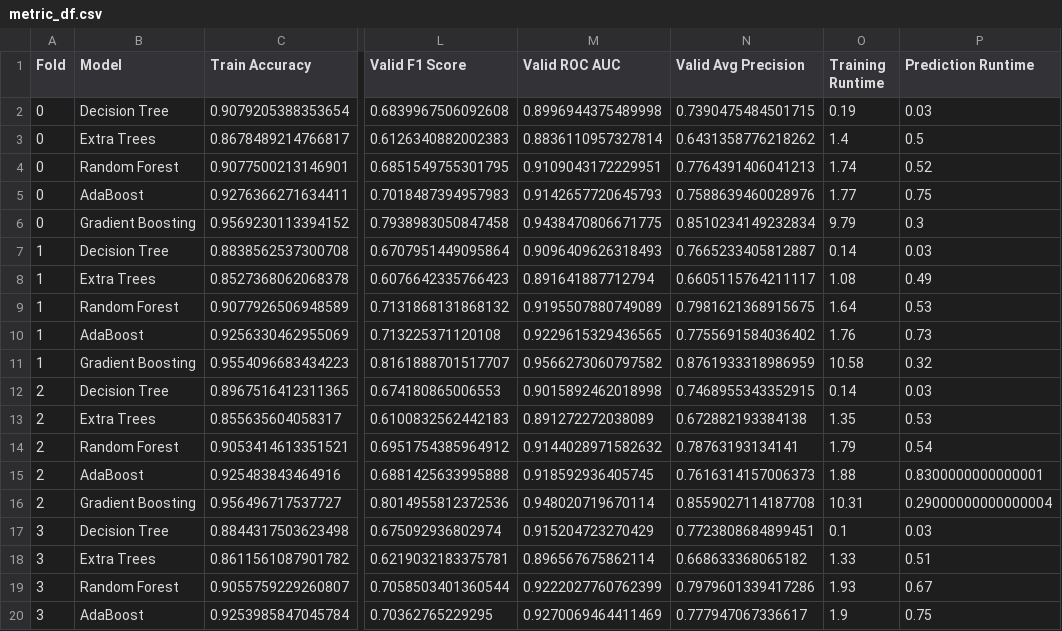
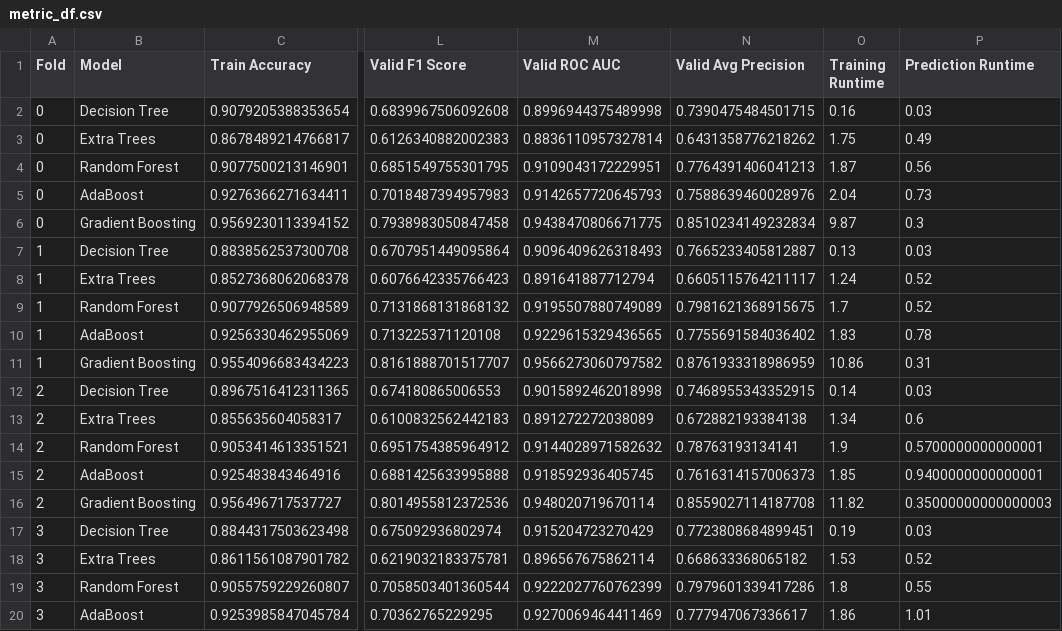
Before and after one commit to fadilzteria/streamlit-mllab, a CSV file: experiments/Tree Baseline/metric_df.csv, drawn as a sheet; only a part is shown, gaps mark what is left out; the diff covers the shown part only; the diff names each change by its address in the sheet, - before the commit and + after, or states it on an @@ line.

Commit message:
Update Training Backend

```diff
--- a/experiments/Tree Baseline/metric_df.csv
+++ b/experiments/Tree Baseline/metric_df.csv
-O2 (Training Runtime): 0.19
+O2 (Training Runtime): 0.16
-O3 (Training Runtime): 1.4
+O3 (Training Runtime): 1.75
-P3 (Prediction Runtime): 0.5
+P3 (Prediction Runtime): 0.49
-O4 (Training Runtime): 1.74
+O4 (Training Runtime): 1.87
-P4 (Prediction Runtime): 0.52
+P4 (Prediction Runtime): 0.56
-O5 (Training Runtime): 1.77
+O5 (Training Runtime): 2.04
-P5 (Prediction Runtime): 0.75
+P5 (Prediction Runtime): 0.73
-O6 (Training Runtime): 9.79
+O6 (Training Runtime): 9.87
-O7 (Training Runtime): 0.14
+O7 (Training Runtime): 0.13
-O8 (Training Runtime): 1.08
+O8 (Training Runtime): 1.24
-P8 (Prediction Runtime): 0.49
+P8 (Prediction Runtime): 0.52
-O9 (Training Runtime): 1.64
+O9 (Training Runtime): 1.7
-P9 (Prediction Runtime): 0.53
+P9 (Prediction Runtime): 0.52
-O10 (Training Runtime): 1.76
+O10 (Training Runtime): 1.83
-P10 (Prediction Runtime): 0.73
+P10 (Prediction Runtime): 0.78
-O11 (Training Runtime): 10.58
+O11 (Training Runtime): 10.86
-P11 (Prediction Runtime): 0.32
+P11 (Prediction Runtime): 0.31
-O13 (Training Runtime): 1.35
+O13 (Training Runtime): 1.34
-P13 (Prediction Runtime): 0.53
+P13 (Prediction Runtime): 0.6
-O14 (Training Runtime): 1.79
+O14 (Training Runtime): 1.9
-P14 (Prediction Runtime): 0.54
+P14 (Prediction Runtime): 0.5700000000000001
-O15 (Training Runtime): 1.88
+O15 (Training Runtime): 1.85
-P15 (Prediction Runtime): 0.8300000000000001
+P15 (Prediction Runtime): 0.9400000000000001
-O16 (Training Runtime): 10.31
+O16 (Training Runtime): 11.82
-P16 (Prediction Runtime): 0.29000000000000004
+P16 (Prediction Runtime): 0.35000000000000003
-O17 (Training Runtime): 0.1
+O17 (Training Runtime): 0.19
-O18 (Training Runtime): 1.33
+O18 (Training Runtime): 1.53
-P18 (Prediction Runtime): 0.51
+P18 (Prediction Runtime): 0.52
-O19 (Training Runtime): 1.93
+O19 (Training Runtime): 1.8
-P19 (Prediction Runtime): 0.67
+P19 (Prediction Runtime): 0.55
-O20 (Training Runtime): 1.9
+O20 (Training Runtime): 1.86
-P20 (Prediction Runtime): 0.75
+P20 (Prediction Runtime): 1.01
```
Also changed, not shown: 10 edited cells elsewhere in this file, 22 other files.
